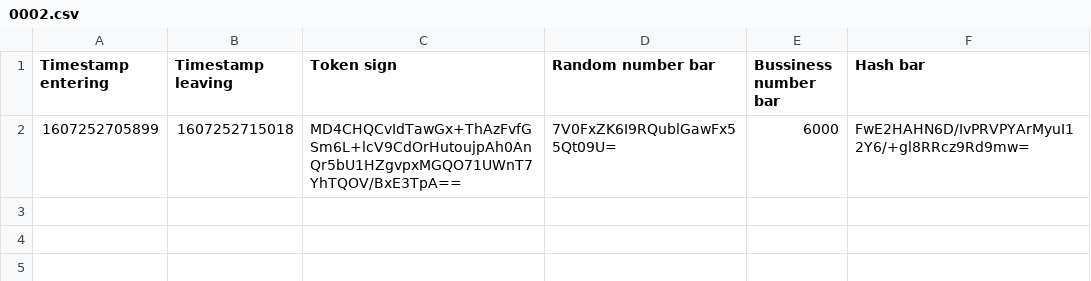
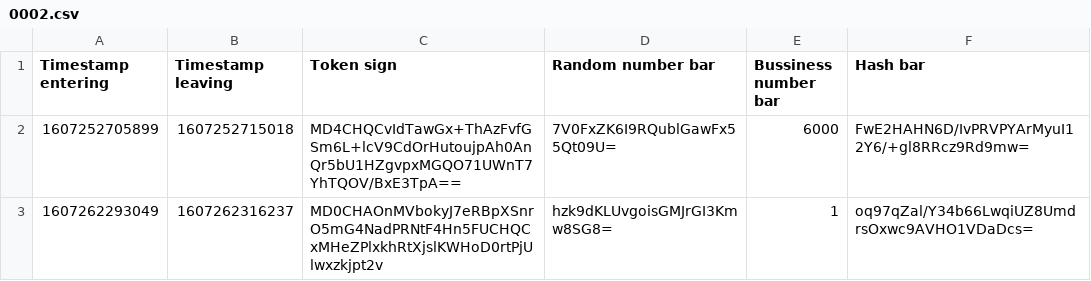
Before and after one commit to hv2r55g/HORECA-registration-system, a CSV file: src/DoktersBestanden/0002.csv, drawn as a sheet.

```diff
--- a/src/DoktersBestanden/0002.csv
+++ b/src/DoktersBestanden/0002.csv
@@ -2 +2,2 @@ Timestamp entering;Timestamp leaving;Token sign;Random number bar;Bussiness numb
 1607252705899;1607252715018;MD4CHQCvIdTawGx+ThAzFvfGSm6L+lcV9CdOrHutoujpAh0AnQr5bU1HZgvpxMGQO71UWnT7YhTQOV/BxE3TpA==;7V0FxZK6I9RQublGawFx55Qt09U=;6000;FwE2HAHN6D/IvPRVPYArMyuI12Y6/+gl8RRcz9Rd9mw=
+1607262293049;1607262316237;MD0CHAOnMVbokyJ7eRBpXSnrO5mG4NadPRNtF4Hn5FUCHQCxMHeZPlxkhRtXjslKWHoD0rtPjUlwxzkjpt2v;hzk9dKLUvgoisGMJrGI3Kmw8SG8=;1;oq97qZal/Y34b66LwqiUZ8UmdrsOxwc9AVHO1VDaDcs=
```
Also changed, not shown: src/DoktersBestanden/0001.csv, 28 other files.
